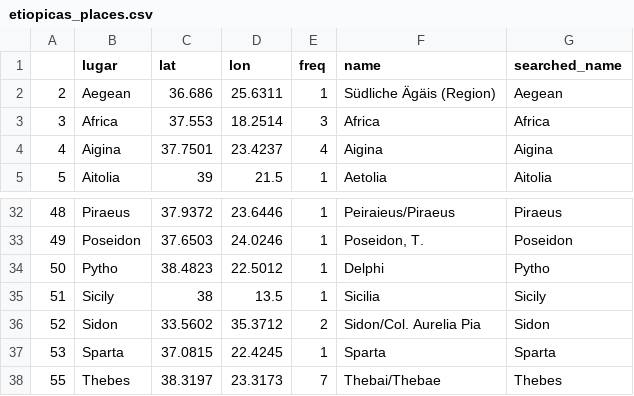
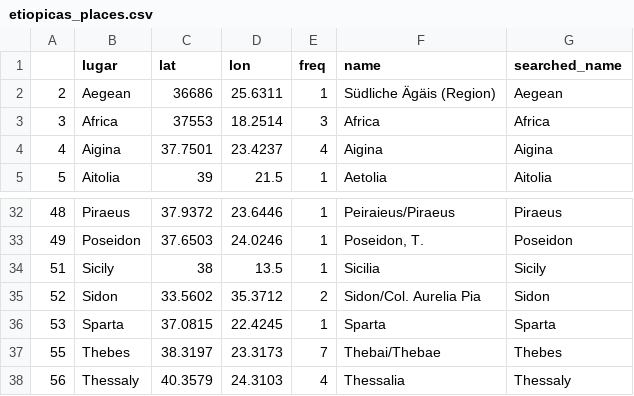
Before and after one commit to editio/mapping.literature, a CSV file: data/etiopicas_places.csv, drawn as a sheet; only a part is shown, gaps mark what is left out; the shorter side is filled out with more unchanged rows.

Commit message:
Duplicated places in Heliodorus

```diff
--- a/data/etiopicas_places.csv
+++ b/data/etiopicas_places.csv
@@ -1,4 +1,4 @@
 ,lugar,lat,lon,freq,name,searched_name
-2,Aegean,36.686,25.6311,1,Südliche Ägäis (Region),Aegean
-3,Africa,37.553,18.2514,3,Africa,Africa
+2,Aegean,36686,25.6311,1,Südliche Ägäis (Region),Aegean
+3,Africa,37553,18.2514,3,Africa,Africa
 4,Aigina,37.7501,23.4237,4,Aigina,Aigina
@@ -33,3 +33,2 @@
 49,Poseidon,37.6503,24.0246,1,"Poseidon, T.",Poseidon
-50,Pytho,38.4823,22.5012,1,Delphi,Pytho
 51,Sicily,38,13.5,1,Sicilia,Sicily
```
